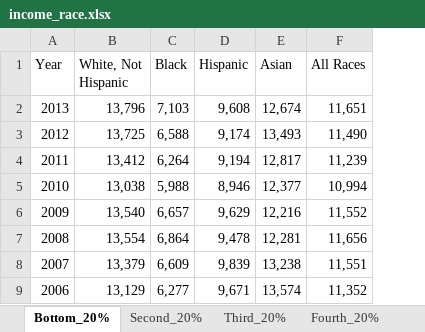
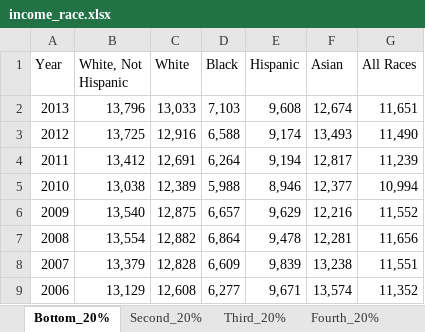
Before and after one commit to vabraham/Shiny_Income_Race, an Excel workbook: Data/income_race.xlsx, sheet Bottom_20%, drawn as a sheet; only a part is shown; values as stored, in another font and other column widths than the file's, no borders; the diff names each change by its address in the sheet, - before the commit and + after, or states it on an @@ line.

```diff
--- a/Data/income_race.xlsx (sheet Bottom_20%)
+++ b/Data/income_race.xlsx (sheet Bottom_20%)
+column C (White), rows 2-9: 13,033 | 12,916 | 12,691 | 12,389 | 12,875 | 12,882 | 12,828 | 12,608
```
Also changed, not shown: sheet Second_20%, sheet Third_20%, sheet Top_5%, sheet Top_20%, sheet Fourth_20%, sheet Average, 9 other files.
